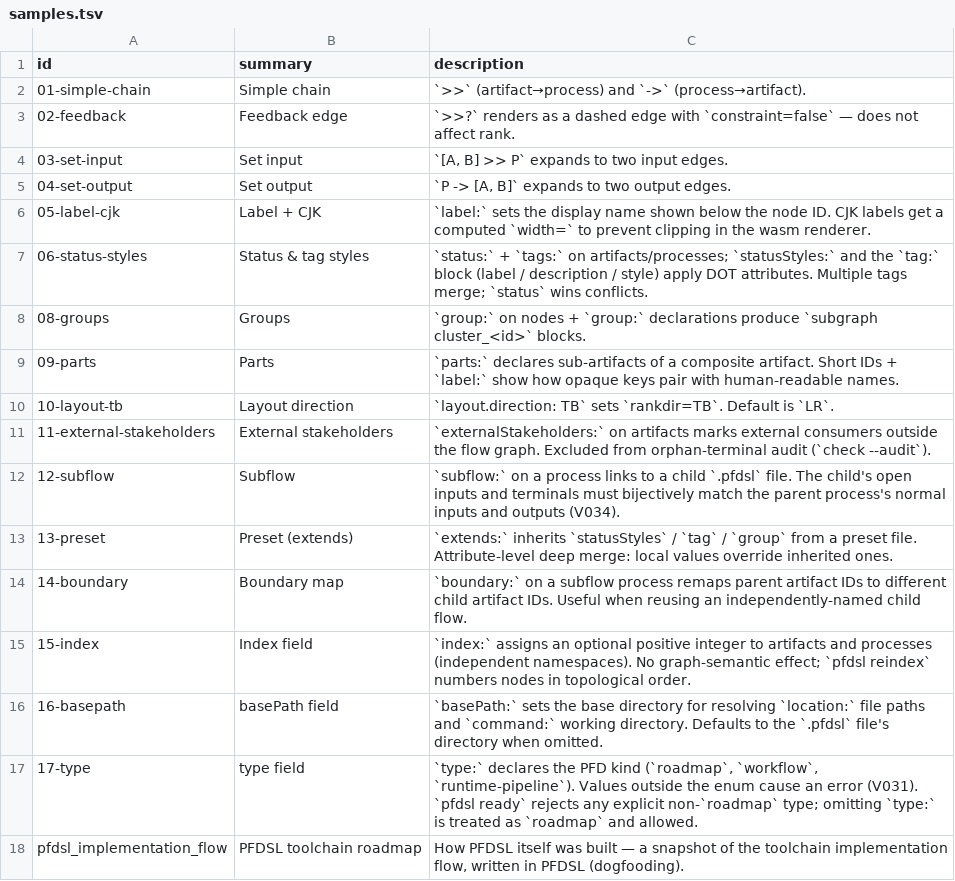
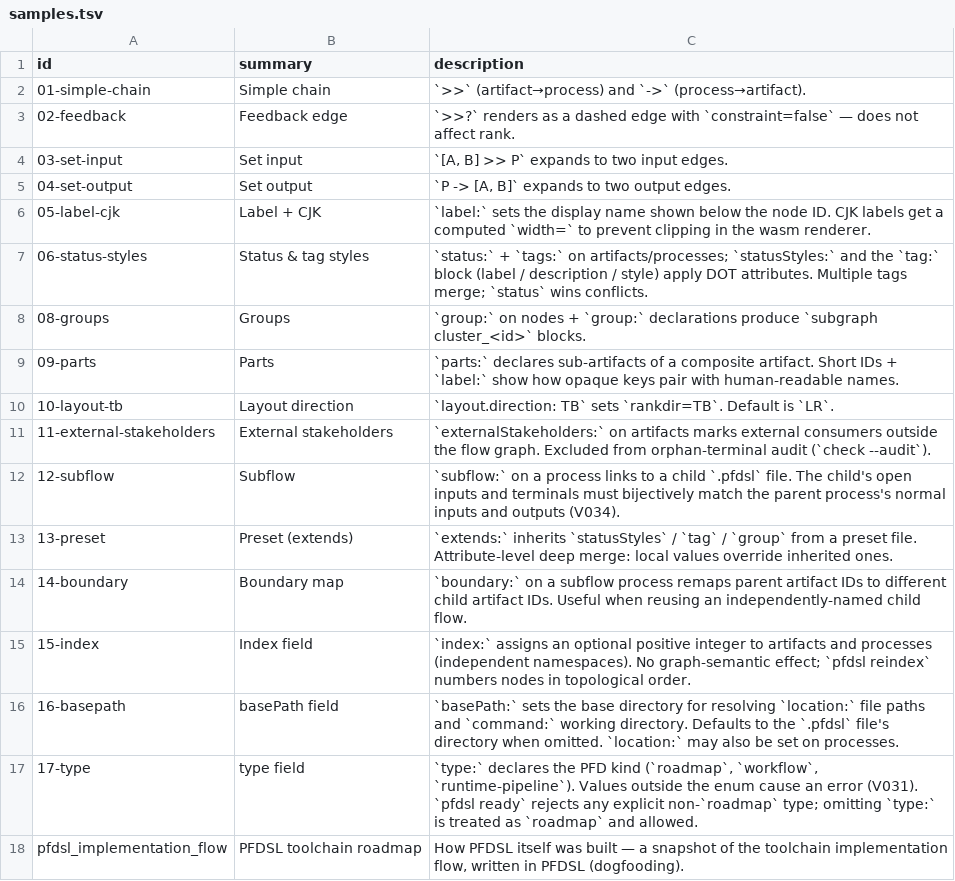
Before and after one commit to takasek/pfdsl, a TSV file: docs/samples/samples.tsv, drawn as a sheet.

```diff
--- a/docs/samples/samples.tsv
+++ b/docs/samples/samples.tsv
@@ -15,3 +15,3 @@ id	summary	description
 15-index	Index field	`index:` assigns an optional positive integer to artifacts and processes (independent namespaces). No graph-semantic effect; `pfdsl reindex` numbers nodes in topological order.
-16-basepath	basePath field	`basePath:` sets the base directory for resolving `location:` file paths and `command:` working directory. Defaults to the `.pfdsl` file's directory when omitted.
+16-basepath	basePath field	`basePath:` sets the base directory for resolving `location:` file paths and `command:` working directory. Defaults to the `.pfdsl` file's directory when omitted. `location:` may also be set on processes.
 17-type	type field	`type:` declares the PFD kind (`roadmap`, `workflow`, `runtime-pipeline`). Values outside the enum cause an error (V031). `pfdsl ready` rejects any explicit non-`roadmap` type; omitting `type:` is treated as `roadmap` and allowed.
```
Also changed, not shown: 6 other files.
